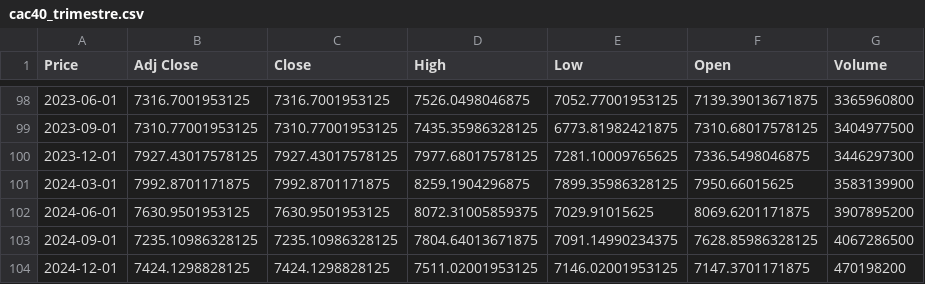
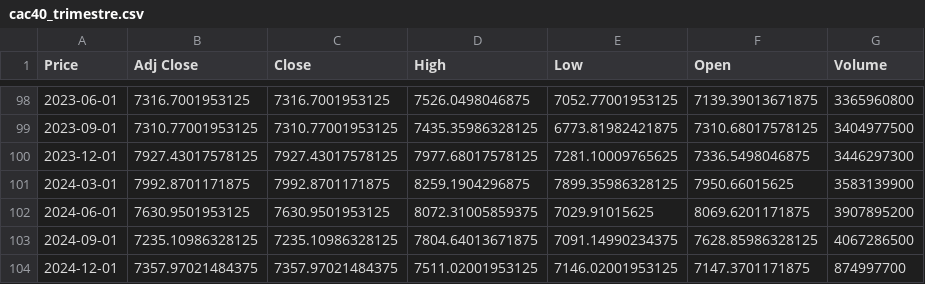
Before and after one commit to amreily/Projet-python-2A, a CSV file: cac40_trimestre.csv, drawn as a sheet; only a part is shown, gaps mark what is left out; the diff names each change by its address in the sheet, - before the commit and + after, or states it on an @@ line.

```diff
--- a/cac40_trimestre.csv
+++ b/cac40_trimestre.csv
-B104 (Adj Close): 7424.1298828125
+B104 (Adj Close): 7357.97021484375
-C104 (Close): 7424.1298828125
+C104 (Close): 7357.97021484375
-G104 (Volume): 470198200
+G104 (Volume): 874997700
```
Also changed, not shown: 3 other files.
